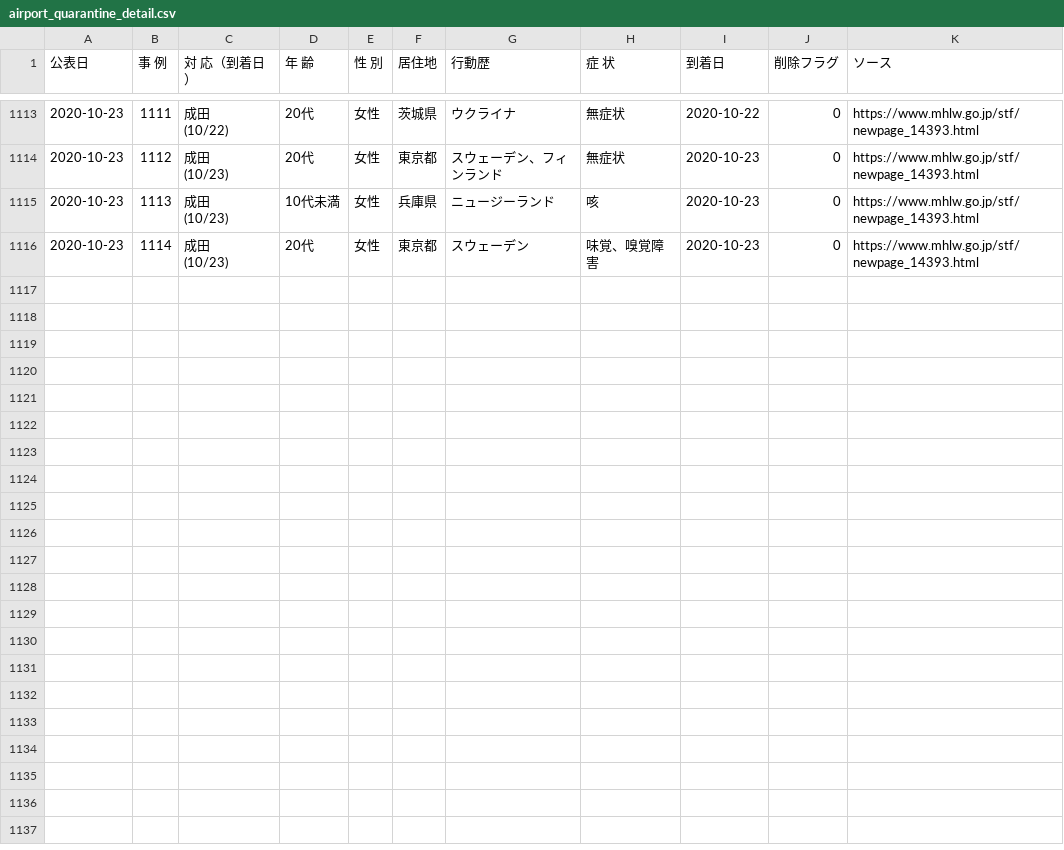
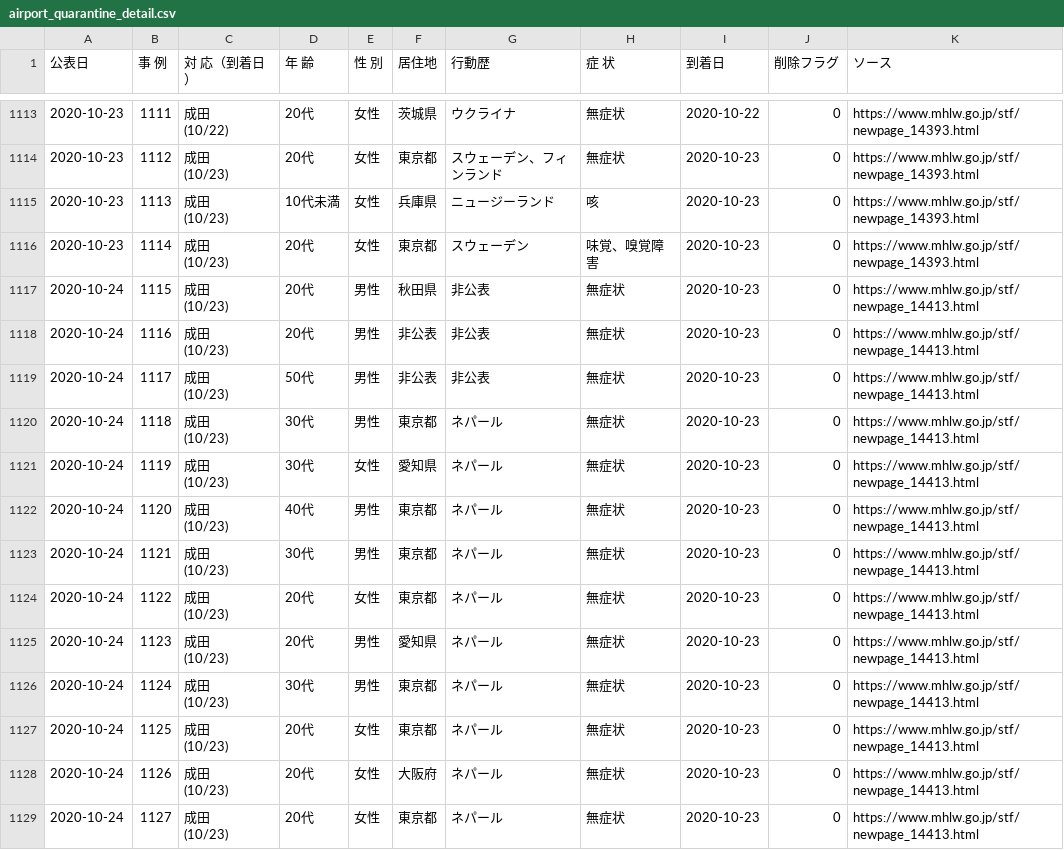
Before and after one commit to CalicoKater/covid-19, a CSV file: airport_quarantine_detail.csv, drawn as a sheet; only a part is shown, gaps mark what is left out; ↵ is a line break in a cell; the diff names each change by its address in the sheet, - before the commit and + after, or states it on an @@ line.

Commit message:
airport update

```diff
--- a/airport_quarantine_detail.csv
+++ b/airport_quarantine_detail.csv
+row 1117: 2020-10-24 | 1115 | 成田 ↵ (10/23) | 20代 | 男性 | 秋田県 | 非公表 | 無症状 | 2020-10-23 | 0 | https://www.mhlw.go.jp/stf/newpage_14413.html
+row 1118: 2020-10-24 | 1116 | 成田 ↵ (10/23) | 20代 | 男性 | 非公表 | 非公表 | 無症状 | 2020-10-23 | 0 | https://www.mhlw.go.jp/stf/newpage_14413.html
+row 1119: 2020-10-24 | 1117 | 成田 ↵ (10/23) | 50代 | 男性 | 非公表 | 非公表 | 無症状 | 2020-10-23 | 0 | https://www.mhlw.go.jp/stf/newpage_14413.html
+row 1120: 2020-10-24 | 1118 | 成田 ↵ (10/23) | 30代 | 男性 | 東京都 | ネパール | 無症状 | 2020-10-23 | 0 | https://www.mhlw.go.jp/stf/newpage_14413.html
+row 1121: 2020-10-24 | 1119 | 成田 ↵ (10/23) | 30代 | 女性 | 愛知県 | ネパール | 無症状 | 2020-10-23 | 0 | https://www.mhlw.go.jp/stf/newpage_14413.html
+row 1122: 2020-10-24 | 1120 | 成田 ↵ (10/23) | 40代 | 男性 | 東京都 | ネパール | 無症状 | 2020-10-23 | 0 | https://www.mhlw.go.jp/stf/newpage_14413.html
+row 1123: 2020-10-24 | 1121 | 成田 ↵ (10/23) | 30代 | 男性 | 東京都 | ネパール | 無症状 | 2020-10-23 | 0 | https://www.mhlw.go.jp/stf/newpage_14413.html
+row 1124: 2020-10-24 | 1122 | 成田 ↵ (10/23) | 20代 | 女性 | 東京都 | ネパール | 無症状 | 2020-10-23 | 0 | https://www.mhlw.go.jp/stf/newpage_14413.html
+row 1125: 2020-10-24 | 1123 | 成田 ↵ (10/23) | 20代 | 男性 | 愛知県 | ネパール | 無症状 | 2020-10-23 | 0 | https://www.mhlw.go.jp/stf/newpage_14413.html
+row 1126: 2020-10-24 | 1124 | 成田 ↵ (10/23) | 30代 | 男性 | 東京都 | ネパール | 無症状 | 2020-10-23 | 0 | https://www.mhlw.go.jp/stf/newpage_14413.html
+row 1127: 2020-10-24 | 1125 | 成田 ↵ (10/23) | 20代 | 女性 | 東京都 | ネパール | 無症状 | 2020-10-23 | 0 | https://www.mhlw.go.jp/stf/newpage_14413.html
+row 1128: 2020-10-24 | 1126 | 成田 ↵ (10/23) | 20代 | 女性 | 大阪府 | ネパール | 無症状 | 2020-10-23 | 0 | https://www.mhlw.go.jp/stf/newpage_14413.html
+row 1129: 2020-10-24 | 1127 | 成田 ↵ (10/23) | 20代 | 女性 | 東京都 | ネパール | 無症状 | 2020-10-23 | 0 | https://www.mhlw.go.jp/stf/newpage_14413.html
```
Also changed, not shown: airport_pcr_test_daily.csv, airport_quarantine.csv, 7 other files.
